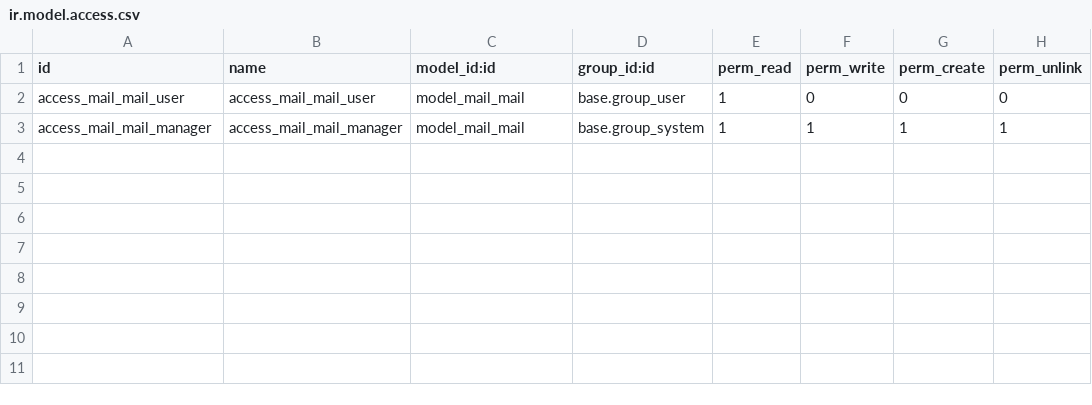
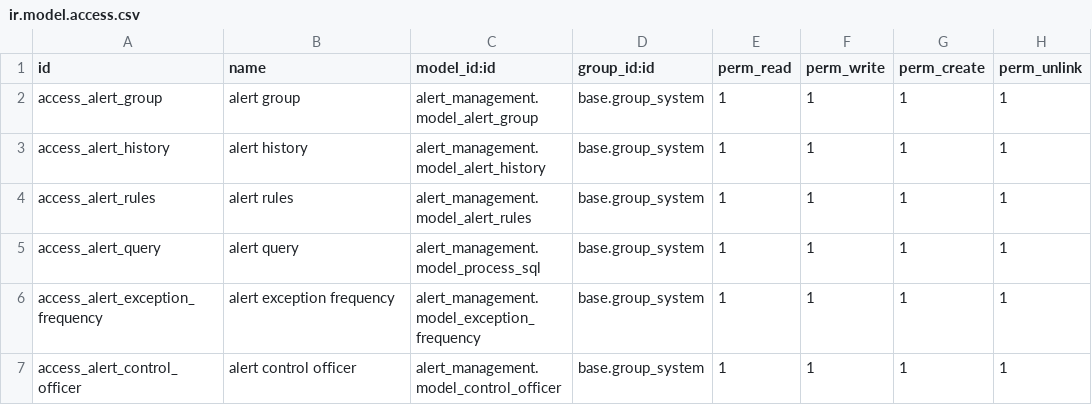
Before and after one commit to novaji-introserve/matrics-app, a CSV file: alert_management/security/ir.model.access.csv, drawn as a sheet.

```diff
--- a/alert_management/security/ir.model.access.csv
+++ b/alert_management/security/ir.model.access.csv
@@ -1,3 +1,7 @@
 id,name,model_id:id,group_id:id,perm_read,perm_write,perm_create,perm_unlink
-access_mail_mail_user,access_mail_mail_user,model_mail_mail,base.group_user,1,0,0,0
-access_mail_mail_manager,access_mail_mail_manager,model_mail_mail,base.group_system,1,1,1,1
+access_alert_group,alert group,alert_management.model_alert_group,base.group_system,1,1,1,1
+access_alert_history,alert history,alert_management.model_alert_history,base.group_system,1,1,1,1
+access_alert_rules,alert rules,alert_management.model_alert_rules,base.group_system,1,1,1,1
+access_alert_query,alert query,alert_management.model_process_sql,base.group_system,1,1,1,1
+access_alert_exception_frequency,alert exception frequency,alert_management.model_exception_frequency,base.group_system,1,1,1,1
+access_alert_control_officer,alert control officer,alert_management.model_control_officer,base.group_system,1,1,1,1
```
Also changed, not shown: internal_control/security/ir.model.access.csv, 35 other files.
